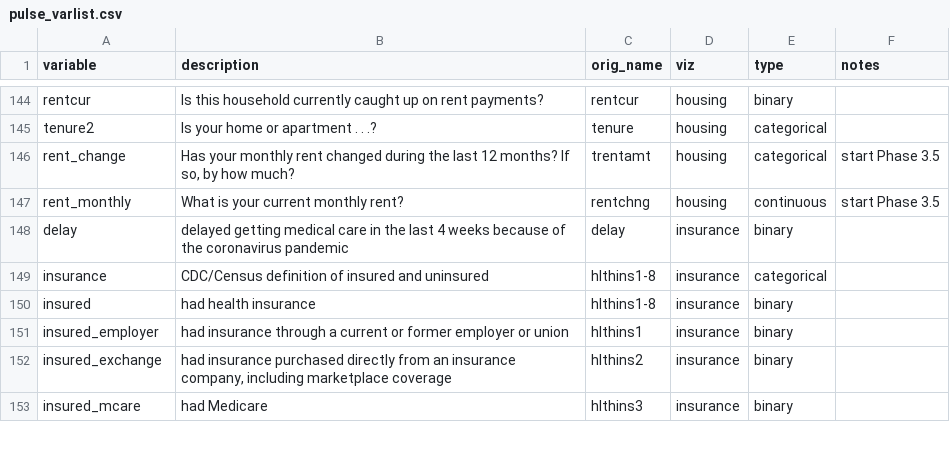
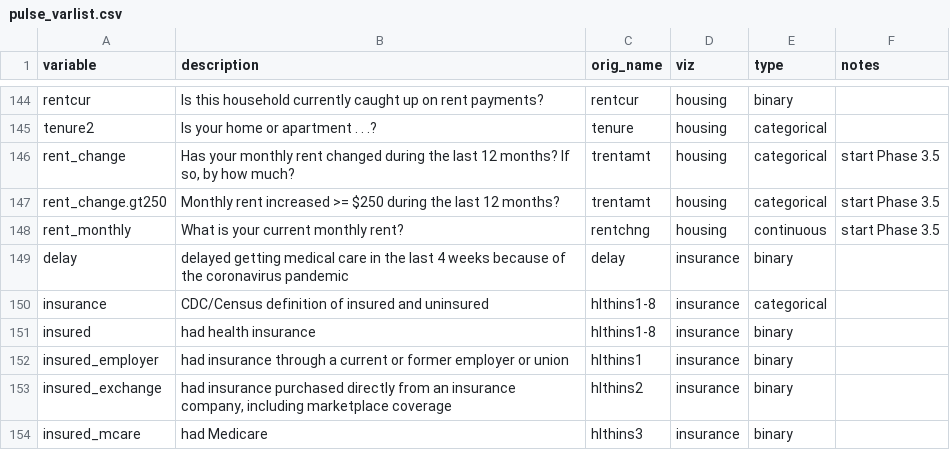
Before and after one commit to PHSKC-APDE/pulse_survey, a CSV file: pulse_varlist.csv, drawn as a sheet; only a part is shown, gaps mark what is left out; the diff names each change by its address in the sheet, - before the commit and + after, or states it on an @@ line.

Commit message:
added rent_change.gt250 to data prep
  - requested by Lin Song

```diff
--- a/pulse_varlist.csv
+++ b/pulse_varlist.csv
+row 147: rent_change.gt250 | Monthly rent increased >= $250 during the last 12 months? | trentamt | housing | categorical | start Phase 3.5
```
Also changed, not shown: 1 other file.
